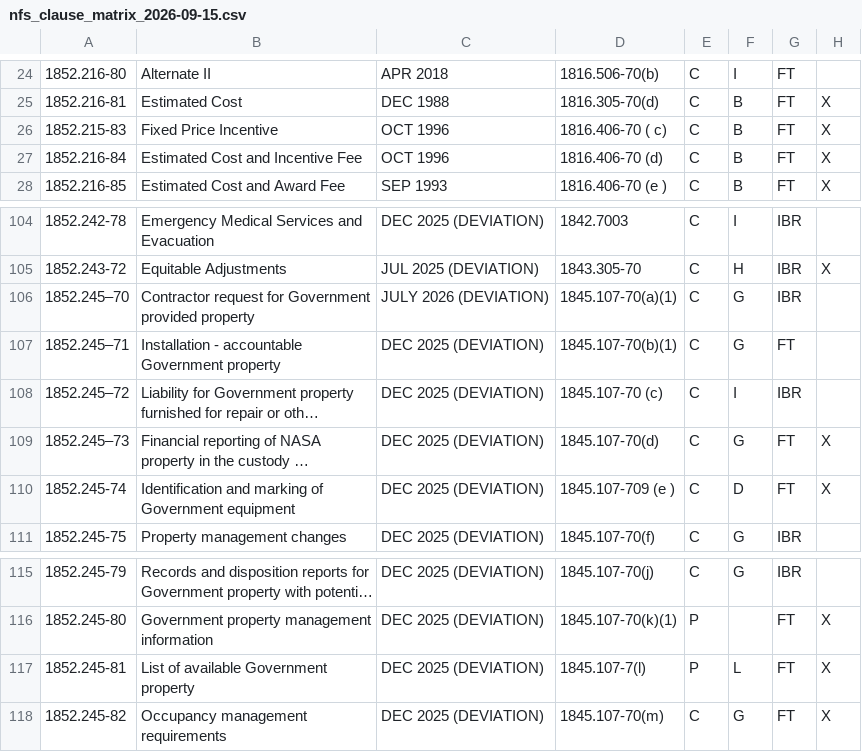
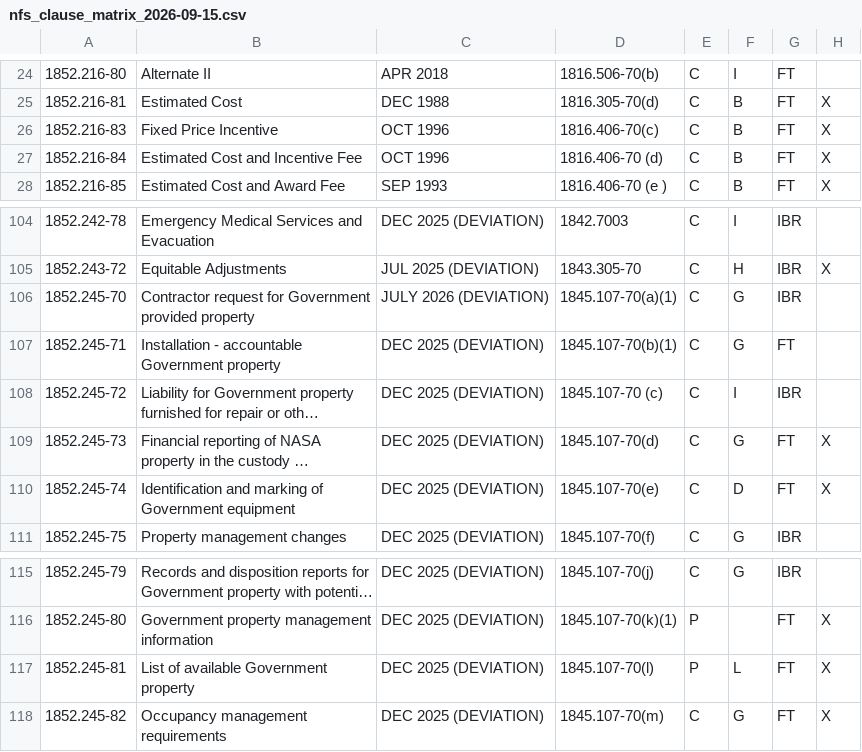
Before and after one commit to joshuataggart7-lgtm/t-minus, a CSV file: t-minus-seed/nfs_clause_matrix_2026-09-15.csv, drawn as a sheet; only a part is shown, gaps mark what is left out; long unchanged cells end in …; the diff names each change by its address in the sheet, - before the commit and + after, or states it on an @@ line.

```diff
--- a/t-minus-seed/nfs_clause_matrix_2026-09-15.csv
+++ b/t-minus-seed/nfs_clause_matrix_2026-09-15.csv
-A26: 1852.215-83
+A26: 1852.216-83
-D26: 1816.406-70 ( c)
+D26: 1816.406-70(c)
-A106: 1852.245–70
+A106: 1852.245-70
-A107: 1852.245–71
+A107: 1852.245-71
-A108: 1852.245–72
+A108: 1852.245-72
-A109: 1852.245–73
+A109: 1852.245-73
-D110: 1845.107-709 (e )
+D110: 1845.107-70(e)
-D117: 1845.107-7(l)
+D117: 1845.107-70(l)
```
Also changed, not shown: t-minus-seed/templates.csv.
